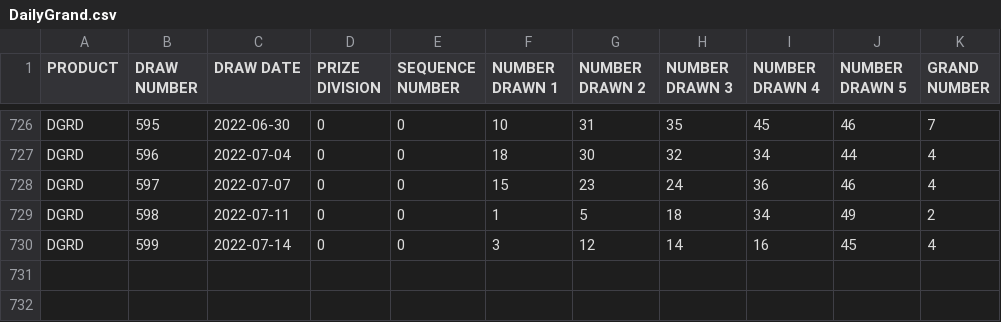
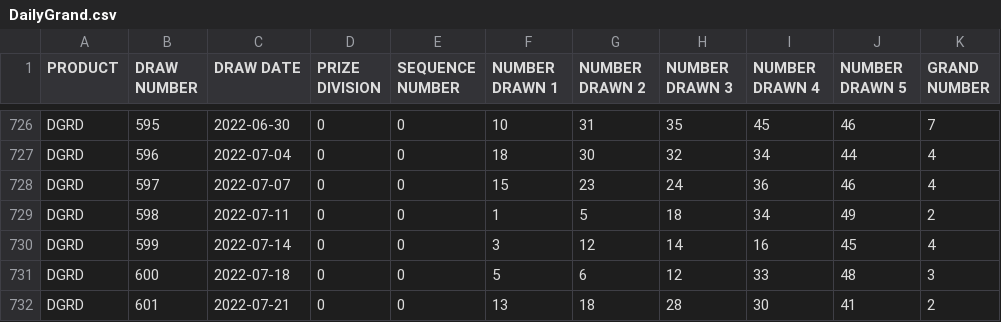
Before and after one commit to tomredf/lotto-checker, a CSV file: public/static/DailyGrand.csv, drawn as a sheet; only a part is shown, gaps mark what is left out.

```diff
--- a/public/static/DailyGrand.csv
+++ b/public/static/DailyGrand.csv
@@ -730 +730,3 @@
 "DGRD",599,"2022-07-14",0,0,3,12,14,16,45,4
+"DGRD",600,"2022-07-18",0,0,5,6,12,33,48,3
+"DGRD",601,"2022-07-21",0,0,13,18,28,30,41,2
```
Also changed, not shown: public/static/649.csv, public/static/BC49.csv, 1 other file.
